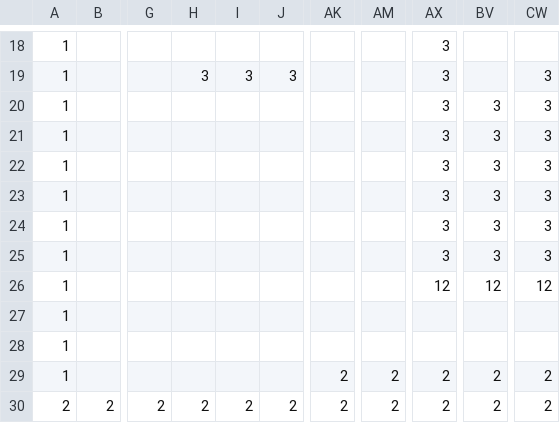
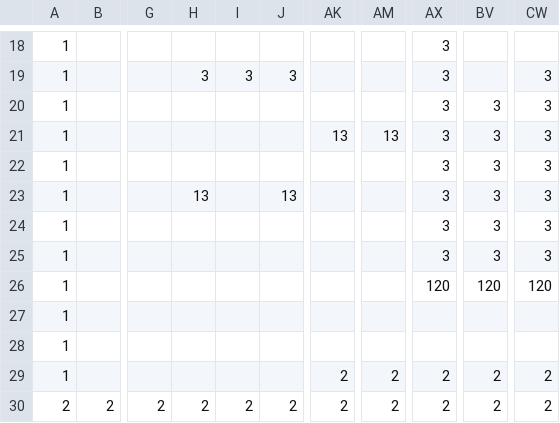
Before and after one commit to Hilary02/EarthInvasion, a CSV file: 地球侵略/data/stagedata/map9.csv, drawn as a sheet; only a part is shown, gaps mark what is left out; the diff names each change by its address in the sheet, - before the commit and + after, or states it on an @@ line.

```diff
--- a/地球侵略/data/stagedata/map9.csv
+++ b/地球侵略/data/stagedata/map9.csv
-AK21: (empty)
+AK21: 13
-AM21: (empty)
+AM21: 13
-H23: (empty)
+H23: 13
-J23: (empty)
+J23: 13
-AX26: 12
+AX26: 120
-BV26: 12
+BV26: 120
-CW26: 12
+CW26: 120
```
Also changed, not shown: 2 other files.
